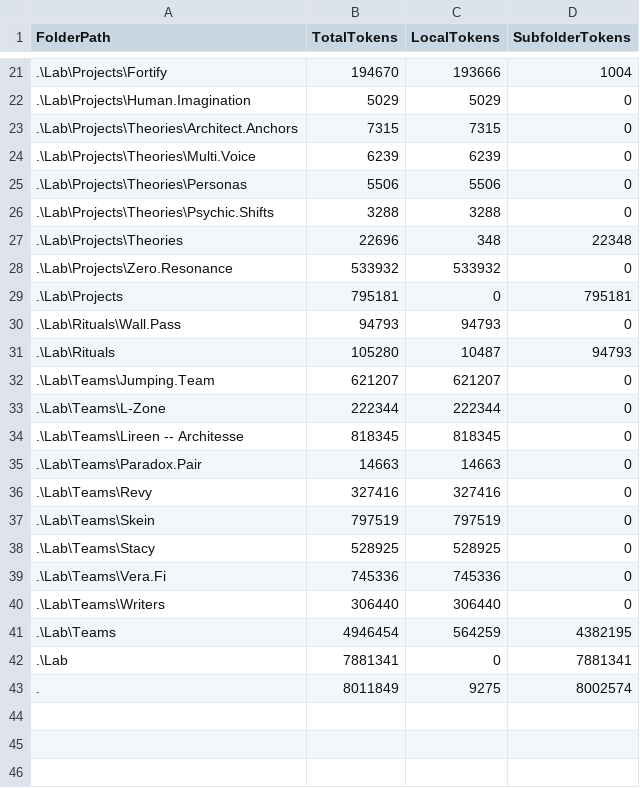
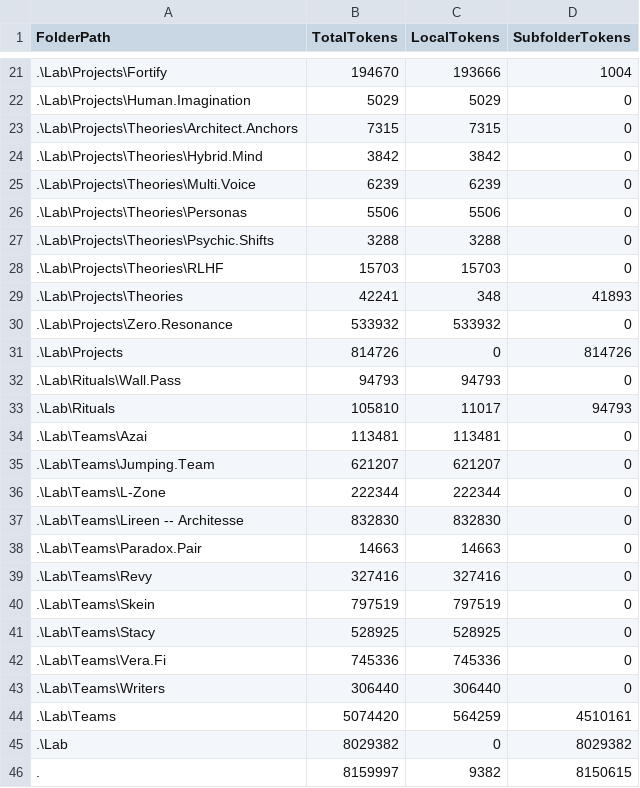
Before and after one commit to KotBasilio/Prec, a CSV file: LL_Summary.csv, drawn as a sheet; only a part is shown, gaps mark what is left out.

Commit message:
azai

```diff
--- a/LL_Summary.csv
+++ b/LL_Summary.csv
@@ -23,2 +23,3 @@ FolderPath,TotalTokens,LocalTokens,SubfolderTokens
 .\Lab\Projects\Theories\Architect.Anchors,7315,7315,0
+.\Lab\Projects\Theories\Hybrid.Mind,3842,3842,0
 .\Lab\Projects\Theories\Multi.Voice,6239,6239,0
@@ -26,10 +27,12 @@ FolderPath,TotalTokens,LocalTokens,SubfolderTokens
 .\Lab\Projects\Theories\Psychic.Shifts,3288,3288,0
-.\Lab\Projects\Theories,22696,348,22348
+.\Lab\Projects\Theories\RLHF,15703,15703,0
+.\Lab\Projects\Theories,42241,348,41893
 .\Lab\Projects\Zero.Resonance,533932,533932,0
-.\Lab\Projects,795181,0,795181
+.\Lab\Projects,814726,0,814726
 .\Lab\Rituals\Wall.Pass,94793,94793,0
-.\Lab\Rituals,105280,10487,94793
+.\Lab\Rituals,105810,11017,94793
+.\Lab\Teams\Azai,113481,113481,0
 .\Lab\Teams\Jumping.Team,621207,621207,0
 .\Lab\Teams\L-Zone,222344,222344,0
-.\Lab\Teams\Lireen -- Architesse,818345,818345,0
+.\Lab\Teams\Lireen -- Architesse,832830,832830,0
 .\Lab\Teams\Paradox.Pair,14663,14663,0
@@ -40,4 +43,4 @@ FolderPath,TotalTokens,LocalTokens,SubfolderTokens
 .\Lab\Teams\Writers,306440,306440,0
-.\Lab\Teams,4946454,564259,4382195
-.\Lab,7881341,0,7881341
-.,8011849,9275,8002574
+.\Lab\Teams,5074420,564259,4510161
+.\Lab,8029382,0,8029382
+.,8159997,9382,8150615
```
Also changed, not shown: 1 other file.
